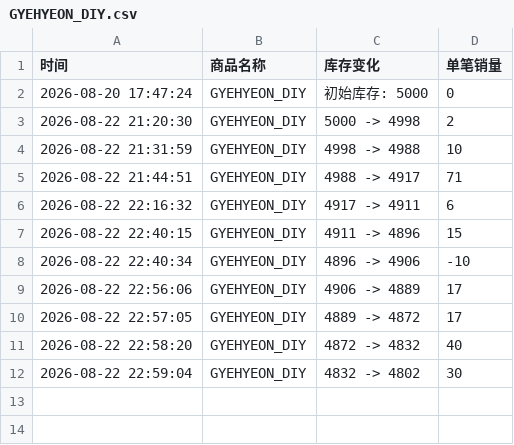
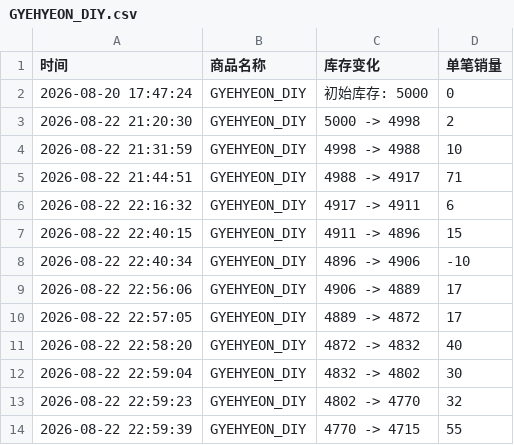
Before and after one commit to Juineii/verivery_md0822, a CSV file: GYEHYEON_DIY.csv, drawn as a sheet.

```diff
--- a/GYEHYEON_DIY.csv
+++ b/GYEHYEON_DIY.csv
@@ -12 +12,3 @@
 2026-08-22 22:59:04,GYEHYEON_DIY,4832 -> 4802,30
+2026-08-22 22:59:23,GYEHYEON_DIY,4802 -> 4770,32
+2026-08-22 22:59:39,GYEHYEON_DIY,4770 -> 4715,55
```
Also changed, not shown: DONGHEON_DIY.csv, KANGMIN_DIY.csv, 2 other files.
